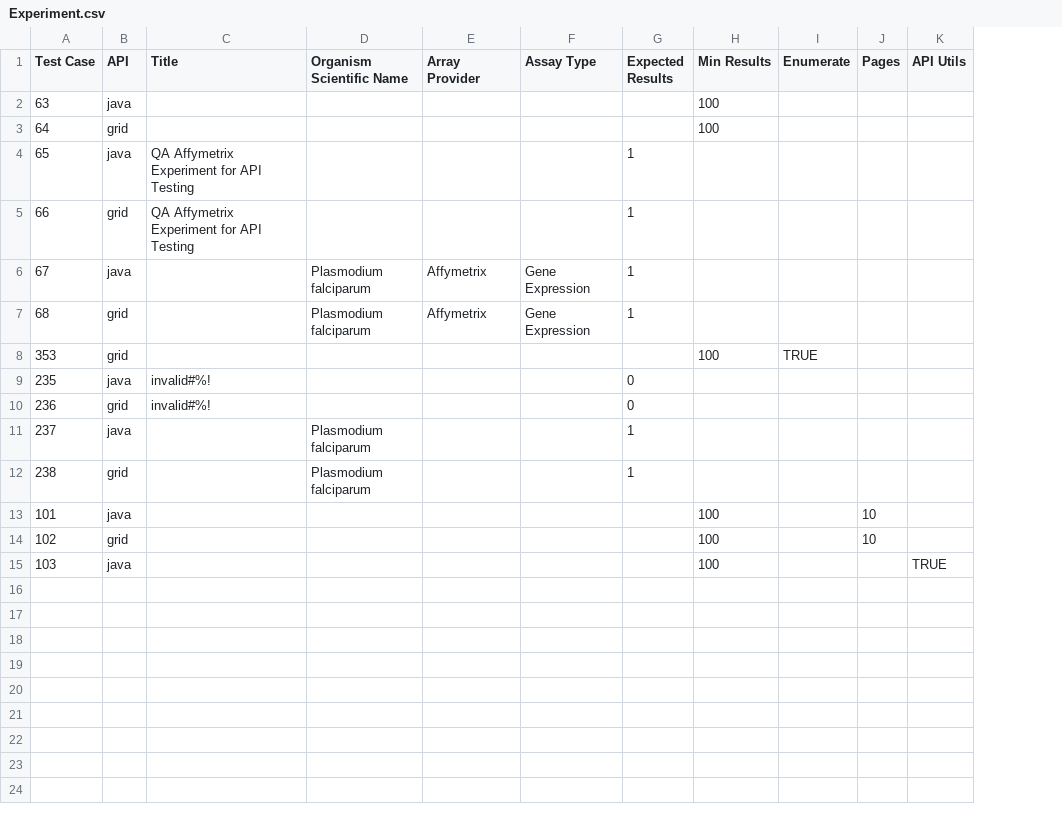
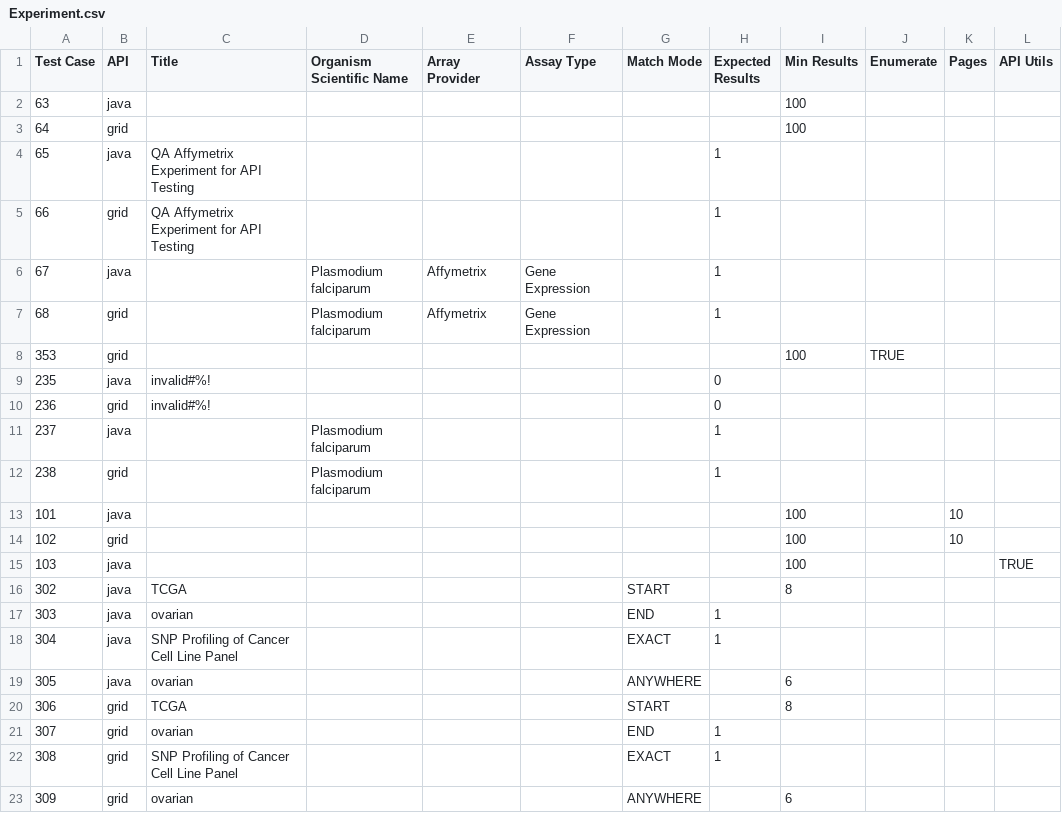
Before and after one commit to NCIP/caarray, a CSV file: qa/software/API_Test_Suite/config/Experiment.csv, drawn as a sheet; the diff names each change by its address in the sheet, - before the commit and + after, or states it on an @@ line.

Commit message:
updated for test cases 302 - 309

```diff
--- a/qa/software/API_Test_Suite/config/Experiment.csv
+++ b/qa/software/API_Test_Suite/config/Experiment.csv
+column G (Match Mode), empty
+row 16: 302 | java | TCGA |  |  |  | START |  | 8
+row 17: 303 | java | ovarian |  |  |  | END | 1
+row 18: 304 | java | SNP Profiling of Cancer Cell Line Panel |  |  |  | EXACT | 1
+row 19: 305 | java | ovarian |  |  |  | ANYWHERE |  | 6
+row 20: 306 | grid | TCGA |  |  |  | START |  | 8
+row 21: 307 | grid | ovarian |  |  |  | END | 1
+row 22: 308 | grid | SNP Profiling of Cancer Cell Line Panel |  |  |  | EXACT | 1
+row 23: 309 | grid | ovarian |  |  |  | ANYWHERE |  | 6
```
